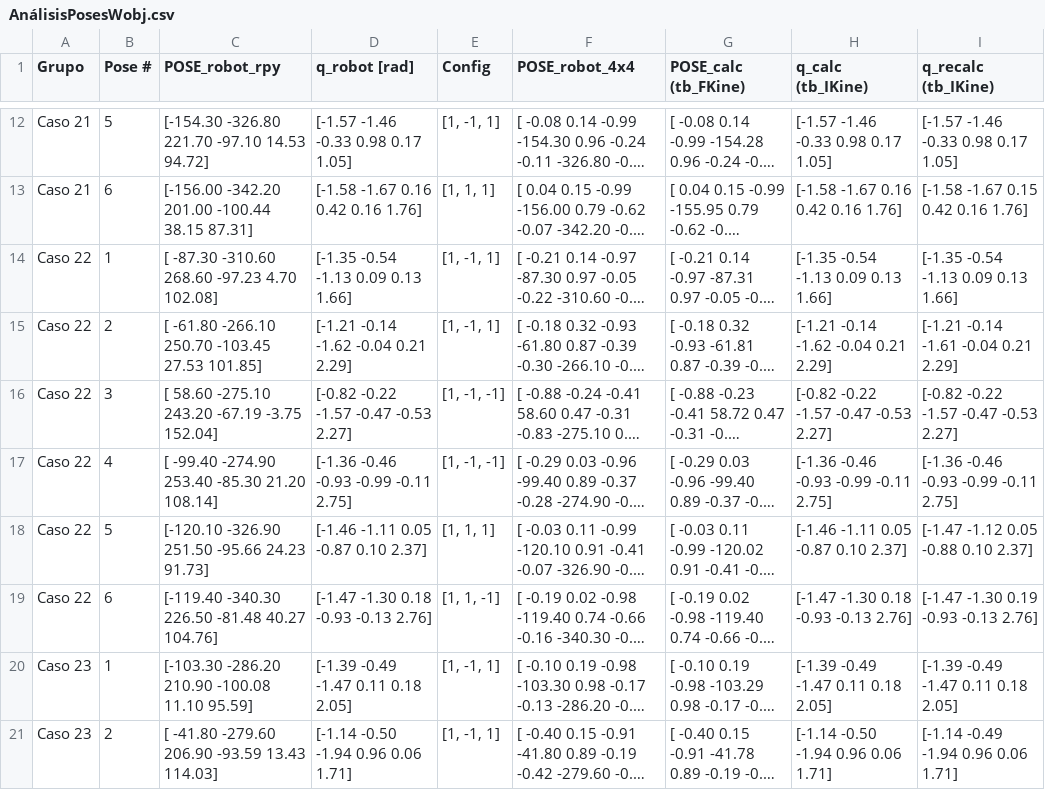
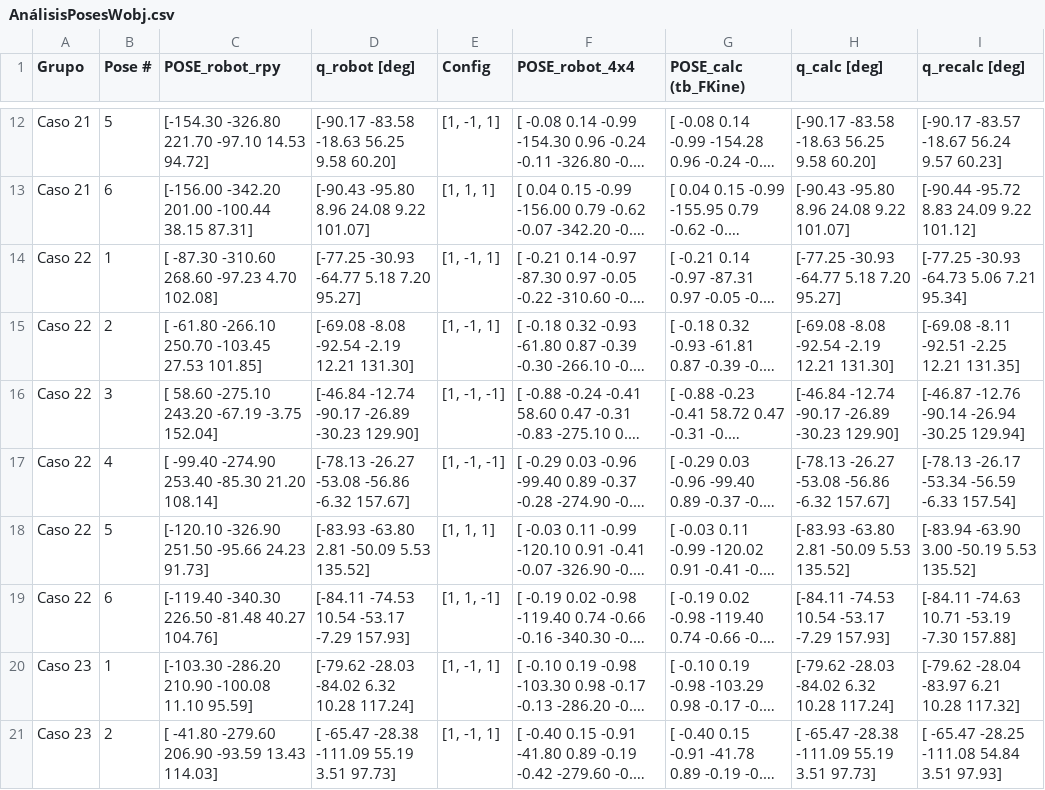
Before and after one commit to EmaGonzalez3/CobotStudio, a CSV file: mycobot_320/mycobot_320/scripts/EnseñanzaWobj/Datos/AnálisisPosesWobj.csv, drawn as a sheet; only a part is shown, gaps mark what is left out; long unchanged cells end in …; the diff covers the shown part only; the diff names each change by its address in the sheet, - before the commit and + after, or states it on an @@ line.

```diff
--- a/mycobot_320/mycobot_320/scripts/EnseñanzaWobj/Datos/AnálisisPosesWobj.csv
+++ b/mycobot_320/mycobot_320/scripts/EnseñanzaWobj/Datos/AnálisisPosesWobj.csv
-D1: q_robot [rad]
+D1: q_robot [deg]
-H1: q_calc (tb_IKine)
+H1: q_calc [deg]
-I1: q_recalc (tb_IKine)
+I1: q_recalc [deg]
-D12 (q_robot [deg]): [-1.57 -1.46 -0.33 0.98 0.17 1.05]
+D12 (q_robot [deg]): [-90.17 -83.58 -18.63 56.25 9.58 60.20]
-H12 (q_calc [deg]): [-1.57 -1.46 -0.33 0.98 0.17 1.05]
+H12 (q_calc [deg]): [-90.17 -83.58 -18.63 56.25 9.58 60.20]
-I12 (q_recalc [deg]): [-1.57 -1.46 -0.33 0.98 0.17 1.05]
+I12 (q_recalc [deg]): [-90.17 -83.57 -18.67 56.24 9.57 60.23]
-D13 (q_robot [deg]): [-1.58 -1.67 0.16 0.42 0.16 1.76]
+D13 (q_robot [deg]): [-90.43 -95.80 8.96 24.08 9.22 101.07]
-H13 (q_calc [deg]): [-1.58 -1.67 0.16 0.42 0.16 1.76]
+H13 (q_calc [deg]): [-90.43 -95.80 8.96 24.08 9.22 101.07]
-I13 (q_recalc [deg]): [-1.58 -1.67 0.15 0.42 0.16 1.76]
+I13 (q_recalc [deg]): [-90.44 -95.72 8.83 24.09 9.22 101.12]
-D14 (q_robot [deg]): [-1.35 -0.54 -1.13 0.09 0.13 1.66]
+D14 (q_robot [deg]): [-77.25 -30.93 -64.77 5.18 7.20 95.27]
-H14 (q_calc [deg]): [-1.35 -0.54 -1.13 0.09 0.13 1.66]
+H14 (q_calc [deg]): [-77.25 -30.93 -64.77 5.18 7.20 95.27]
-I14 (q_recalc [deg]): [-1.35 -0.54 -1.13 0.09 0.13 1.66]
+I14 (q_recalc [deg]): [-77.25 -30.93 -64.73 5.06 7.21 95.34]
-D15 (q_robot [deg]): [-1.21 -0.14 -1.62 -0.04 0.21 2.29]
+D15 (q_robot [deg]): [-69.08 -8.08 -92.54 -2.19 12.21 131.30]
-H15 (q_calc [deg]): [-1.21 -0.14 -1.62 -0.04 0.21 2.29]
+H15 (q_calc [deg]): [-69.08 -8.08 -92.54 -2.19 12.21 131.30]
-I15 (q_recalc [deg]): [-1.21 -0.14 -1.61 -0.04 0.21 2.29]
+I15 (q_recalc [deg]): [-69.08 -8.11 -92.51 -2.25 12.21 131.35]
-D16 (q_robot [deg]): [-0.82 -0.22 -1.57 -0.47 -0.53 2.27]
+D16 (q_robot [deg]): [-46.84 -12.74 -90.17 -26.89 -30.23 129.90]
-H16 (q_calc [deg]): [-0.82 -0.22 -1.57 -0.47 -0.53 2.27]
+H16 (q_calc [deg]): [-46.84 -12.74 -90.17 -26.89 -30.23 129.90]
-I16 (q_recalc [deg]): [-0.82 -0.22 -1.57 -0.47 -0.53 2.27]
+I16 (q_recalc [deg]): [-46.87 -12.76 -90.14 -26.94 -30.25 129.94]
-D17 (q_robot [deg]): [-1.36 -0.46 -0.93 -0.99 -0.11 2.75]
+D17 (q_robot [deg]): [-78.13 -26.27 -53.08 -56.86 -6.32 157.67]
-H17 (q_calc [deg]): [-1.36 -0.46 -0.93 -0.99 -0.11 2.75]
+H17 (q_calc [deg]): [-78.13 -26.27 -53.08 -56.86 -6.32 157.67]
-I17 (q_recalc [deg]): [-1.36 -0.46 -0.93 -0.99 -0.11 2.75]
+I17 (q_recalc [deg]): [-78.13 -26.17 -53.34 -56.59 -6.33 157.54]
-D18 (q_robot [deg]): [-1.46 -1.11 0.05 -0.87 0.10 2.37]
+D18 (q_robot [deg]): [-83.93 -63.80 2.81 -50.09 5.53 135.52]
-H18 (q_calc [deg]): [-1.46 -1.11 0.05 -0.87 0.10 2.37]
+H18 (q_calc [deg]): [-83.93 -63.80 2.81 -50.09 5.53 135.52]
-I18 (q_recalc [deg]): [-1.47 -1.12 0.05 -0.88 0.10 2.37]
+I18 (q_recalc [deg]): [-83.94 -63.90 3.00 -50.19 5.53 135.52]
-D19 (q_robot [deg]): [-1.47 -1.30 0.18 -0.93 -0.13 2.76]
+D19 (q_robot [deg]): [-84.11 -74.53 10.54 -53.17 -7.29 157.93]
-H19 (q_calc [deg]): [-1.47 -1.30 0.18 -0.93 -0.13 2.76]
+H19 (q_calc [deg]): [-84.11 -74.53 10.54 -53.17 -7.29 157.93]
-I19 (q_recalc [deg]): [-1.47 -1.30 0.19 -0.93 -0.13 2.76]
+I19 (q_recalc [deg]): [-84.11 -74.63 10.71 -53.19 -7.30 157.88]
-D20 (q_robot [deg]): [-1.39 -0.49 -1.47 0.11 0.18 2.05]
+D20 (q_robot [deg]): [-79.62 -28.03 -84.02 6.32 10.28 117.24]
-H20 (q_calc [deg]): [-1.39 -0.49 -1.47 0.11 0.18 2.05]
+H20 (q_calc [deg]): [-79.62 -28.03 -84.02 6.32 10.28 117.24]
-I20 (q_recalc [deg]): [-1.39 -0.49 -1.47 0.11 0.18 2.05]
+I20 (q_recalc [deg]): [-79.62 -28.04 -83.97 6.21 10.28 117.32]
-D21 (q_robot [deg]): [-1.14 -0.50 -1.94 0.96 0.06 1.71]
+D21 (q_robot [deg]): [ -65.47 -28.38 -111.09 55.19 3.51 97.73]
-H21 (q_calc [deg]): [-1.14 -0.50 -1.94 0.96 0.06 1.71]
+H21 (q_calc [deg]): [ -65.47 -28.38 -111.09 55.19 3.51 97.73]
-I21 (q_recalc [deg]): [-1.14 -0.49 -1.94 0.96 0.06 1.71]
+I21 (q_recalc [deg]): [ -65.47 -28.25 -111.08 54.84 3.51 97.93]
```
Also changed, not shown: 114 edited cells elsewhere in this file.
